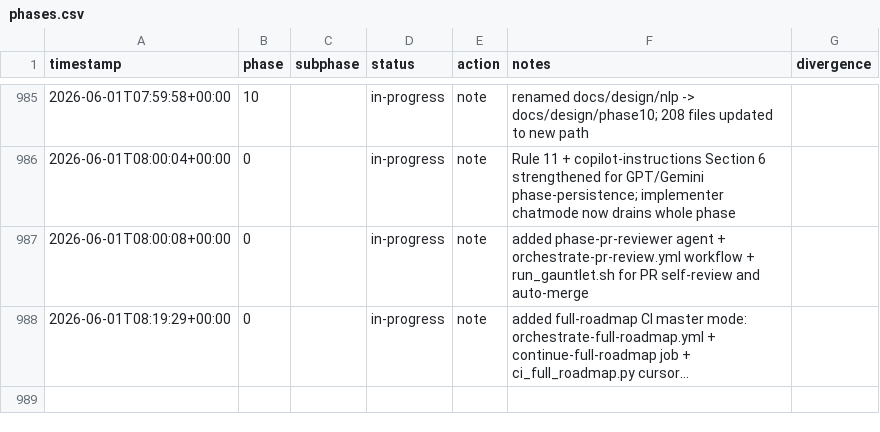
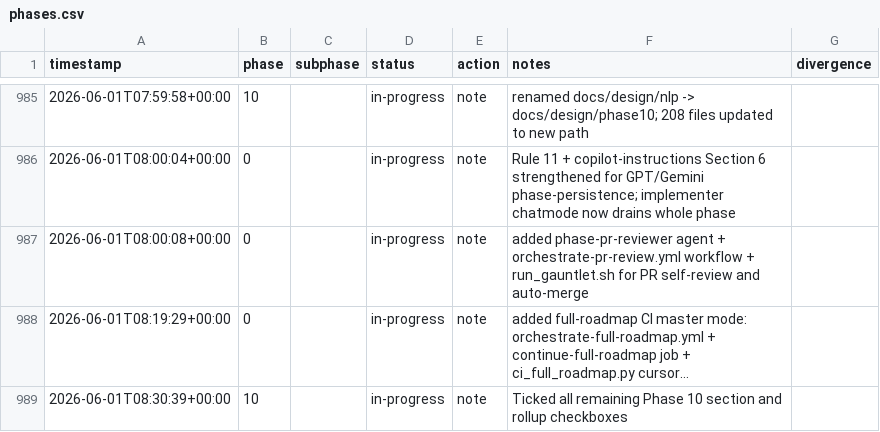
Before and after one commit to metaphy6/negelir, a CSV file: docs/tracking/phases.csv, drawn as a sheet; only a part is shown, gaps mark what is left out; long unchanged cells end in …; the diff names each change by its address in the sheet, - before the commit and + after, or states it on an @@ line.

```diff
--- a/docs/tracking/phases.csv
+++ b/docs/tracking/phases.csv
+row 989: 2026-06-01T08:30:39+00:00 | 10 |  | in-progress | note | Ticked all remaining Phase 10 section and rollup checkboxes
```
Also changed, not shown: 15 other files.
